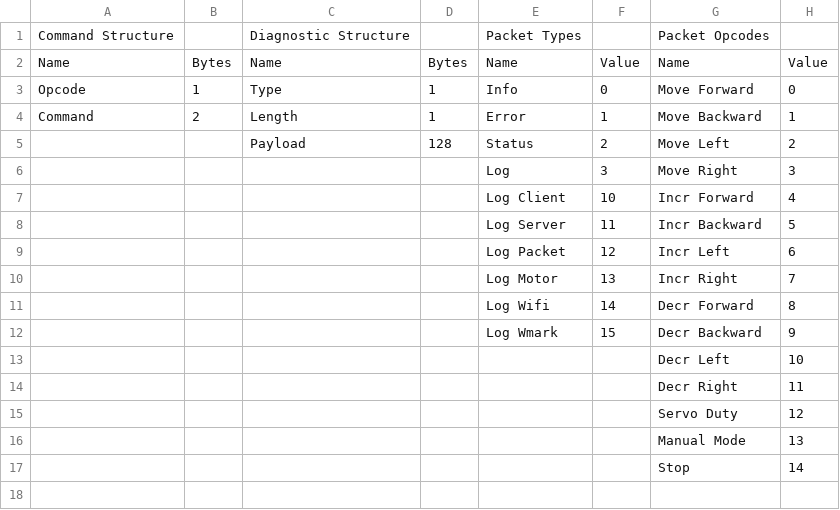
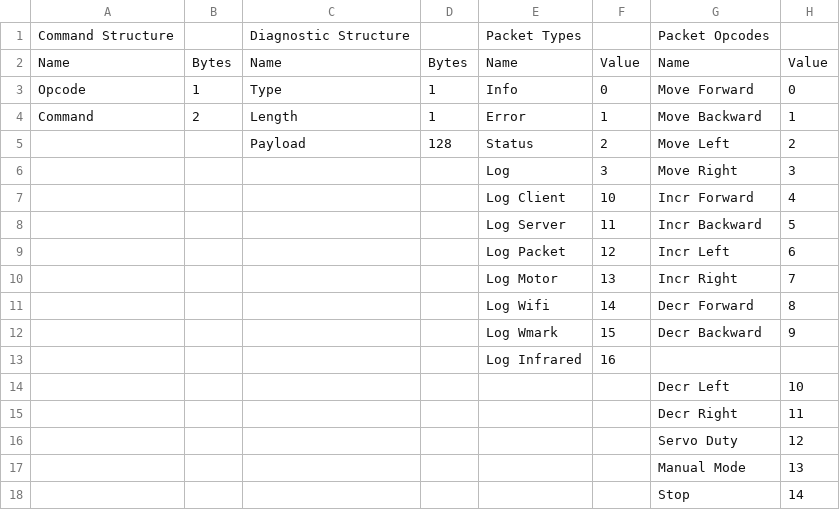
Before and after one commit to jpan127/ADPS, a CSV file: firmware/scripts/structures.csv, drawn as a sheet; the diff names each change by its address in the sheet, - before the commit and + after, or states it on an @@ line.

Commit message:
Added infrared linearize function, pivoting ability, infrared logs; Fixed ENOBUFS error

```diff
--- a/firmware/scripts/structures.csv
+++ b/firmware/scripts/structures.csv
+row 13:  |  |  |  | Log Infrared | 16
```
Also changed, not shown: 14 other files.
